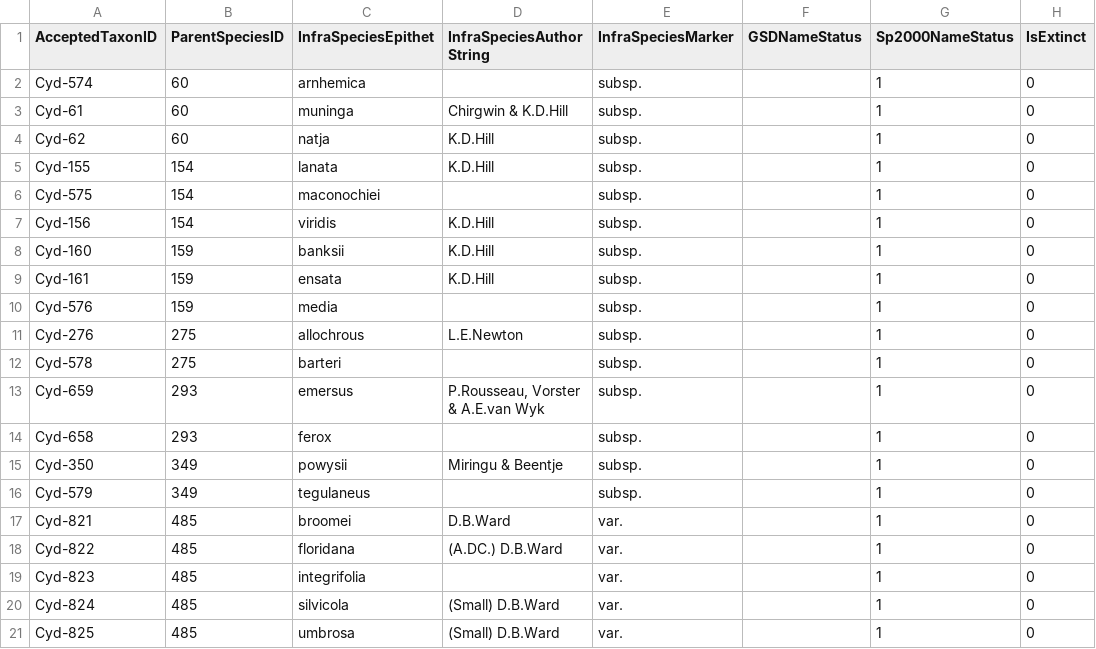
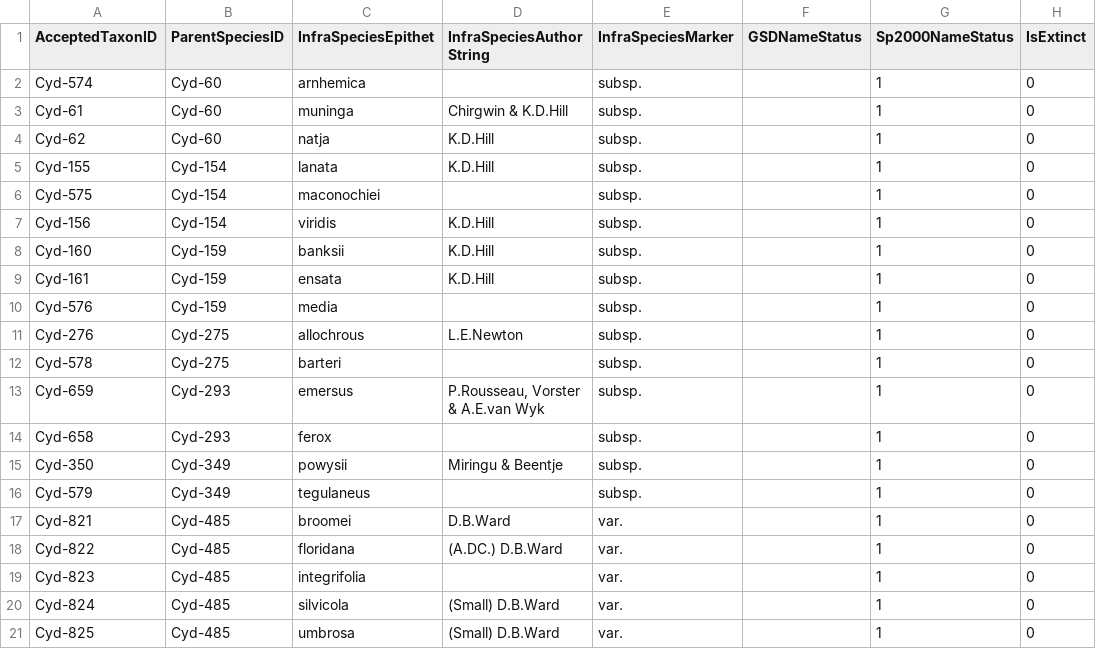
Before and after one commit to CatalogueOfLife/data-cycads, a TSV file: acef/AcceptedInfraSpecificTaxa.tsv, drawn as a sheet; only a part is shown; the diff names each change by its address in the sheet, - before the commit and + after, or states it on an @@ line.

Commit message:
Added name_code prefixes

```diff
--- a/acef/AcceptedInfraSpecificTaxa.tsv
+++ b/acef/AcceptedInfraSpecificTaxa.tsv
-B2:B4 (ParentSpeciesID): 60
+B2:B4 (ParentSpeciesID): Cyd-60
-B5:B7 (ParentSpeciesID): 154
+B5:B7 (ParentSpeciesID): Cyd-154
-B8:B10 (ParentSpeciesID): 159
+B8:B10 (ParentSpeciesID): Cyd-159
-B11:B12 (ParentSpeciesID): 275
+B11:B12 (ParentSpeciesID): Cyd-275
-B13:B14 (ParentSpeciesID): 293
+B13:B14 (ParentSpeciesID): Cyd-293
-B15:B16 (ParentSpeciesID): 349
+B15:B16 (ParentSpeciesID): Cyd-349
-B17:B21 (ParentSpeciesID): 485
+B17:B21 (ParentSpeciesID): Cyd-485
```
